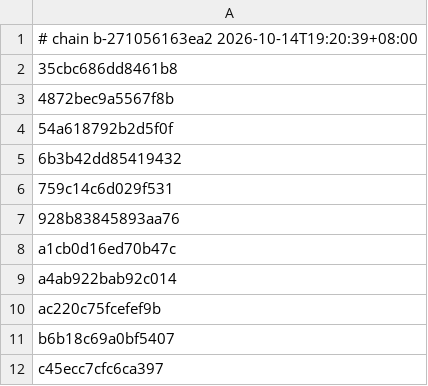
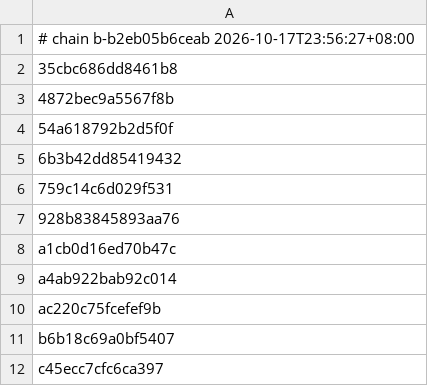
Before and after one commit to armyja/nxnative-xc3-research, a TSV file: dm/games/010015100B514000/c1_full.tsv, drawn as a sheet.

Commit message:
Depth mode per game at run time: Link's Awakening's outdoor blur fixed; README screenshots of Engage, 13 Sentinels and Link's Awakening
- NVN's depth mode is runtime state: Mario, Metroid Dread, Super Mario 3D
  World and Breath of the Wild keep near = -w (GL); Link's Awakening,
  13 Sentinels and Engage set near = 0. The translator rewrote z for GL
  in every vertex shader, so near = 0 games had all depths in 0.5..1 and
  depth-to-distance effects were wrong: Link's Awakening's depth of field
  blurred the whole screen outdoors.
- The translator no longer rewrites z; dmsh_build.py (vs_depth) writes two
  entry points into every vertex library, main0 with the GL rewrite (the
  same arithmetic as before) and main0_z without; the host picks one from
  the mode the game sets (mtl_set_depth_zero, shader_load). No per-game
  setting; a red line if the mode changes after vertex shaders loaded.
  Metal function constants were measured at about 2.4 ms of
  specialization per vertex shader, so two entry points instead.
- New translator dll (Ryujinx dlls unchanged), lock and chain versions for
  every profile; Mac libraries and c1_full.tsv rebuilt for Link's
  Awakening, Engage, 13 Sentinels and Mario Wonder (Breath of the Wild,
  Super Mario 3D World and Metroid Dread follow).
- Checked on the Mac: Link's Awakening outdoors (from a save in Mabe
  Village) has a sharp middle band again; Mario Wonder's title renders
  the same as before (differences only in animation).
- README gallery: Engage, 13 Sentinels and Link's Awakening recaptured
  with this build.

```diff
--- a/dm/games/010015100B514000/c1_full.tsv
+++ b/dm/games/010015100B514000/c1_full.tsv
@@ -1,2 +1,2 @@
-# chain b-271056163ea2 2026-10-14T19:20:39+08:00
+# chain b-b2eb05b6ceab 2026-10-17T23:56:27+08:00
 35cbc686dd8461b8
```
Also changed, not shown: dm/games/0100A6301214E000/c1_full.tsv, 18 other files.
